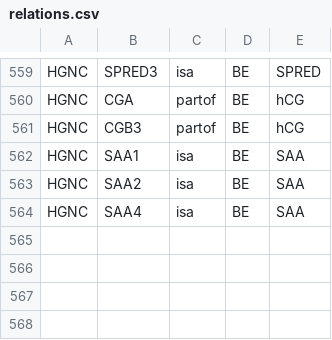
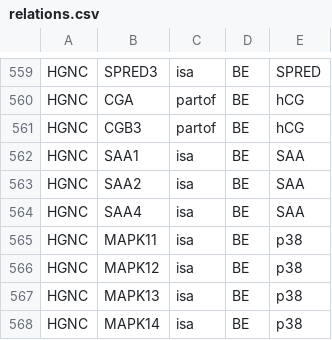
Before and after one commit to johnbachman/famplex, a CSV file: relations.csv, drawn as a sheet; only a part is shown, gaps mark what is left out.

Commit message:
Add relations

```diff
--- a/relations.csv
+++ b/relations.csv
@@ -564 +564,5 @@ HGNC,SAA2,isa,BE,SAA
 HGNC,SAA4,isa,BE,SAA
+HGNC,MAPK11,isa,BE,p38
+HGNC,MAPK12,isa,BE,p38
+HGNC,MAPK13,isa,BE,p38
+HGNC,MAPK14,isa,BE,p38
```
